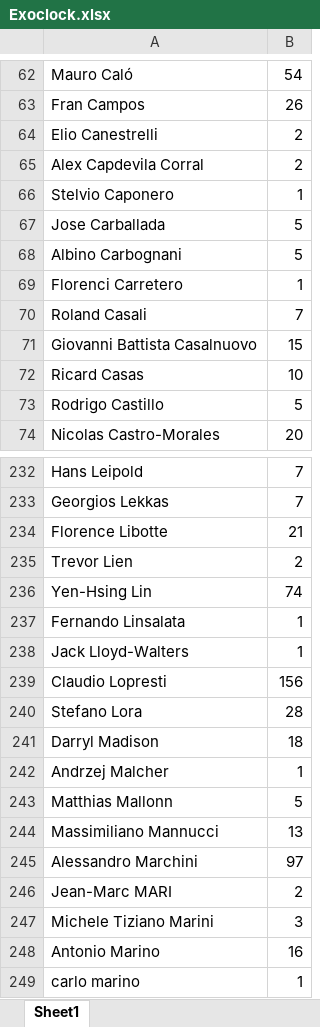
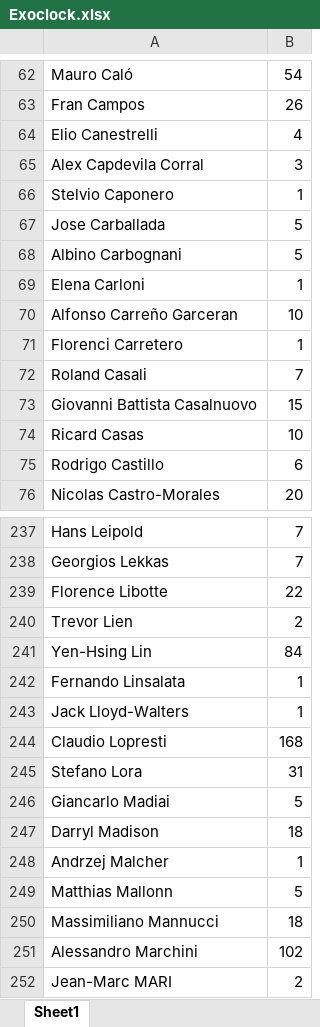
Before and after one commit to YHLin-Altair1999/YHLin-Altair1999.github.io, an Excel workbook: observations/Exoclock.xlsx, sheet Sheet1, drawn as a sheet; only a part is shown, gaps mark what is left out; the shorter side is filled out with more unchanged rows; values as stored, in another font and other column widths than the file's, no borders; addresses are those after the commit; the diff covers the shown part only; the diff names each change by its address in the sheet, - before the commit and + after, or states it on an @@ line.

```diff
--- a/observations/Exoclock.xlsx (sheet Sheet1)
+++ b/observations/Exoclock.xlsx (sheet Sheet1)
-B64: 2
+B64: 4
-B65: 2
+B65: 3
+row 69: Elena Carloni | 1
+row 70: Alfonso Carreño Garceran | 10
-B75: 5
+B75: 6
-B239: 21
+B239: 22
-B241: 74
+B241: 84
-B244: 156
+B244: 168
-B245: 28
+B245: 31
+row 246: Giancarlo Madiai | 5
-B250: 13
+B250: 18
-B251: 97
+B251: 102
```
Also changed, not shown: 6 added rows and 61 edited cells elsewhere in this sheet, observations/TOP_ObservationLog.xlsx, 5 other files.
